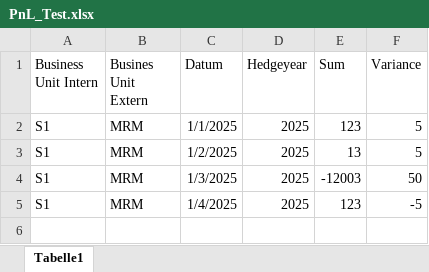
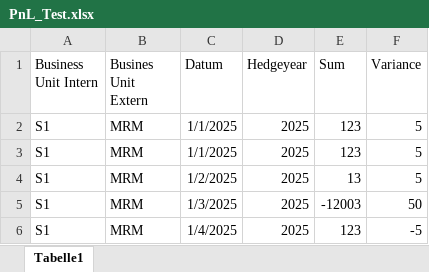
Before and after one commit to Mergim01/StructuredAICommentGenerator, an Excel workbook: PnL_Test.xlsx, sheet Tabelle1, drawn as a sheet; values as stored, in another font and other column widths than the file's, no borders; the diff names each change by its address in the sheet, - before the commit and + after, or states it on an @@ line.

```diff
--- a/PnL_Test.xlsx (sheet Tabelle1)
+++ b/PnL_Test.xlsx (sheet Tabelle1)
+row 3: S1 | MRM | 1/1/2025 | 2025 | 123 | 5
```
Also changed, not shown: 3 other files.
